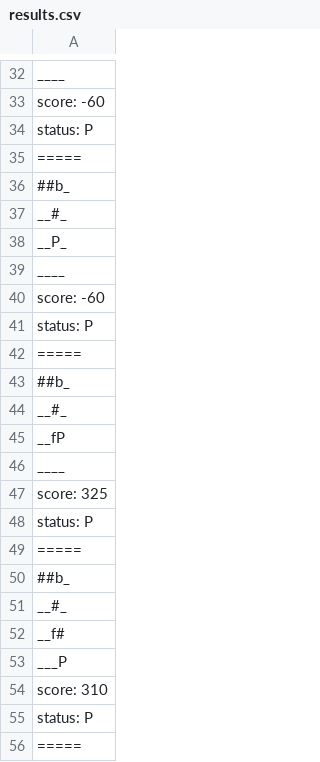
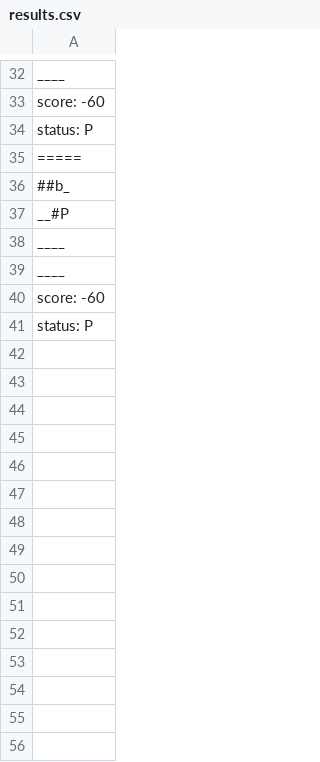
Before and after one commit to Grupo-Gustavo-Rodrigo-lab05/Lab05-Wumpus, a CSV file: lab05/out/production/lab05/pt/c40task/l05wumpus/results.csv, drawn as a sheet; only a part is shown, gaps mark what is left out; the diff covers the shown part only.

```diff
--- a/lab05/out/production/lab05/pt/c40task/l05wumpus/results.csv
+++ b/lab05/out/production/lab05/pt/c40task/l05wumpus/results.csv
@@ -36,4 +36,4 @@ status: P
 ##b_
-__#_
-__P_
+__#P
+____
 ____
@@ -41,16 +41 @@ score: -60
 status: P
-=====
-##b_
-__#_
-__fP
-____
-score: 325
-status: P
-=====
-##b_
-__#_
-__f#
-___P
-score: 310
-status: P
-=====
```
Also changed, not shown: 48 removed rows and 2 edited cells elsewhere in this file, 5 other files.
